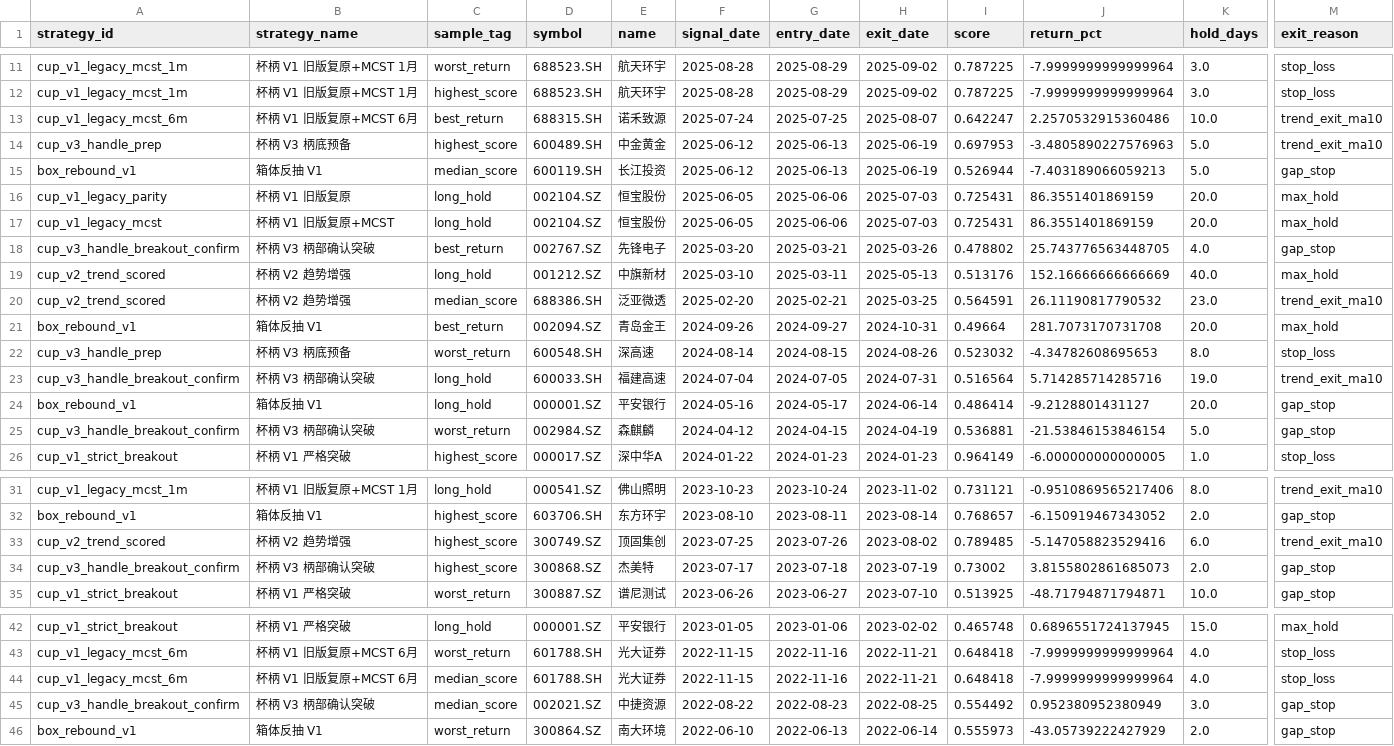
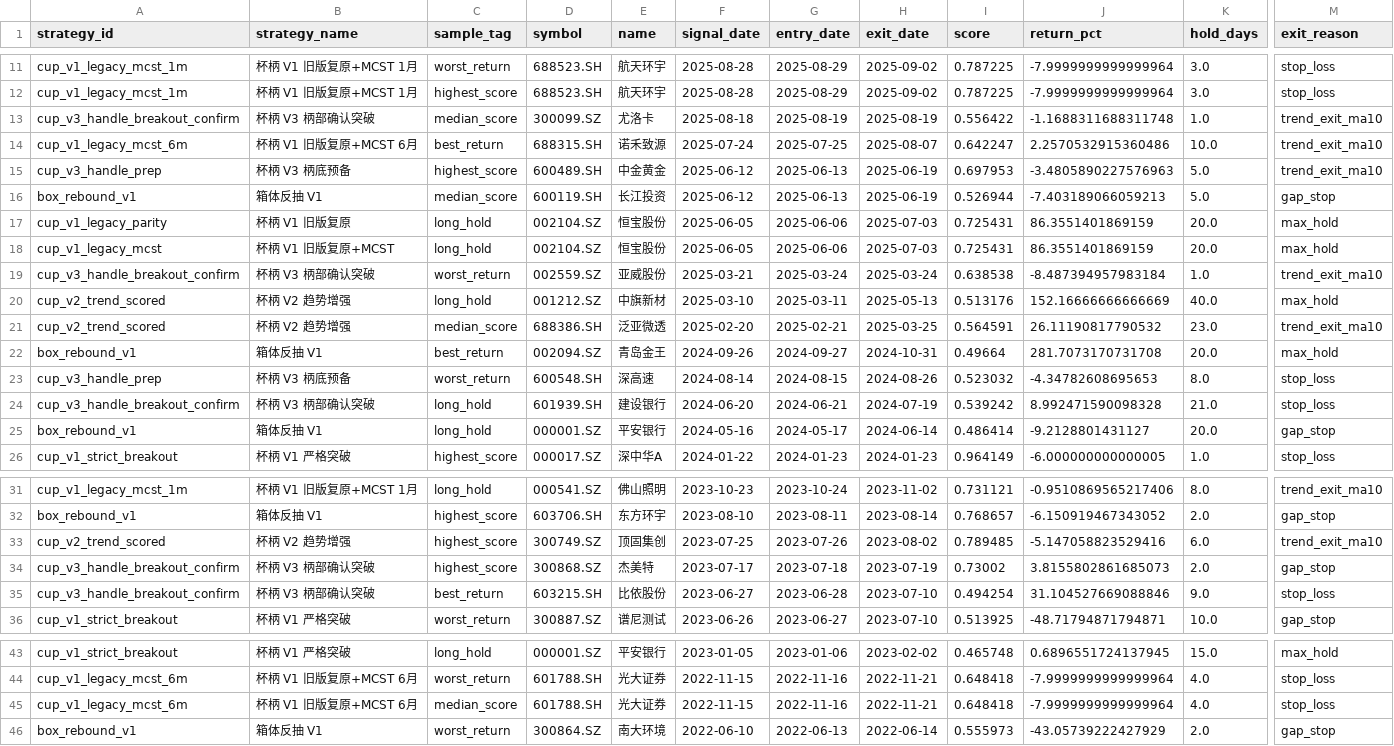
Before and after one commit to mengda0231/quant-strategy-lens, a CSV file: data/research/phase1/representative_samples.csv, drawn as a sheet; only a part is shown, gaps mark what is left out; removed rows and columns are numbered as before the commit, all else as after; rows hold the shown columns only; the diff names each change by its address in the sheet, - before the commit and + after, or states it on an @@ line.

```diff
--- a/data/research/phase1/representative_samples.csv
+++ b/data/research/phase1/representative_samples.csv
+row 13: cup_v3_handle_breakout_confirm | 杯柄 V3 柄部确认突破 | median_score | 300099.SZ | 尤洛卡 | 2025-08-18 | 2025-08-19 | 2025-08-19 | 0.556422 | -1.1688311688311748 | 1.0 | trend_exit_ma10
-C19 (sample_tag): best_return
+C19 (sample_tag): worst_return
-D19 (symbol): 002767.SZ
+D19 (symbol): 002559.SZ
-E19 (name): 先锋电子
+E19 (name): 亚威股份
-F19 (signal_date): 2025-03-20
+F19 (signal_date): 2025-03-21
-G19 (entry_date): 2025-03-21
+G19 (entry_date): 2025-03-24
-H19 (exit_date): 2025-03-26
+H19 (exit_date): 2025-03-24
-I19 (score): 0.478802
+I19 (score): 0.638538
-J19 (return_pct): 25.743776563448705
+J19 (return_pct): -8.487394957983184
-K19 (hold_days): 4.0
+K19 (hold_days): 1.0
-M19 (exit_reason): gap_stop
+M19 (exit_reason): trend_exit_ma10
-D24 (symbol): 600033.SH
+D24 (symbol): 601939.SH
-E24 (name): 福建高速
+E24 (name): 建设银行
-F24 (signal_date): 2024-07-04
+F24 (signal_date): 2024-06-20
-G24 (entry_date): 2024-07-05
+G24 (entry_date): 2024-06-21
-H24 (exit_date): 2024-07-31
+H24 (exit_date): 2024-07-19
-I24 (score): 0.516564
+I24 (score): 0.539242
-J24 (return_pct): 5.714285714285716
+J24 (return_pct): 8.992471590098328
-K24 (hold_days): 19.0
+K24 (hold_days): 21.0
-M24 (exit_reason): trend_exit_ma10
+M24 (exit_reason): stop_loss
-row 25: cup_v3_handle_breakout_confirm | 杯柄 V3 柄部确认突破 | worst_return | 002984.SZ | 森麒麟 | 2024-04-12 | 2024-04-15 | 2024-04-19 | 0.536881 | -21.53846153846154 | 5.0 | gap_stop
+row 35: cup_v3_handle_breakout_confirm | 杯柄 V3 柄部确认突破 | best_return | 603215.SH | 比依股份 | 2023-06-27 | 2023-06-28 | 2023-07-10 | 0.494254 | 31.104527669088846 | 9.0 | stop_loss
-row 45: cup_v3_handle_breakout_confirm | 杯柄 V3 柄部确认突破 | median_score | 002021.SZ | 中捷资源 | 2022-08-22 | 2022-08-23 | 2022-08-25 | 0.554492 | 0.952380952380949 | 3.0 | gap_stop
```
Also changed, not shown: data/lens/cup_v3_handle_breakout_confirm/equity_curve.csv, data/research/phase1/metrics_comparison.csv, 16 other files.
